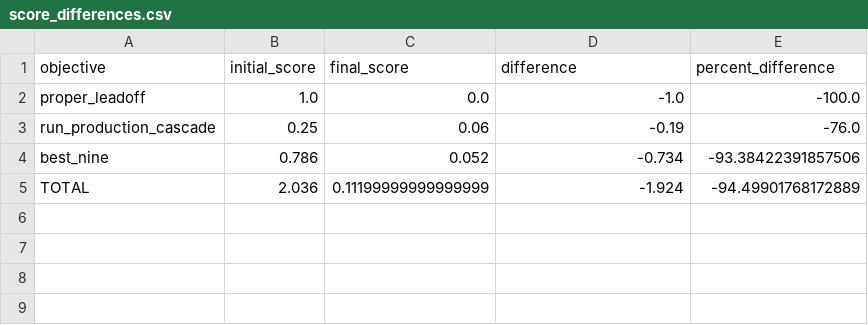
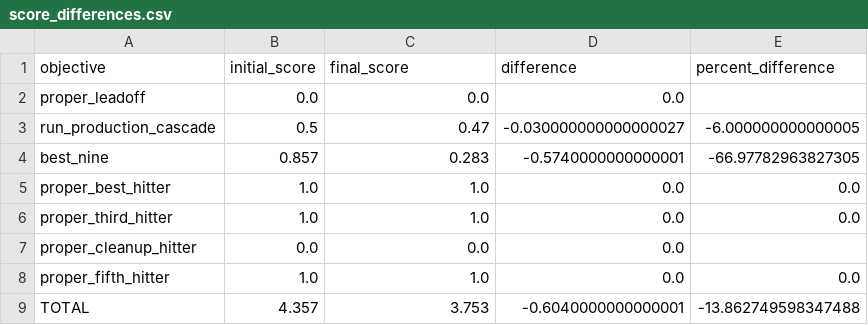
Before and after one commit to timmymatten/MLBLineupOptimization, a CSV file: results/score_differences.csv, drawn as a sheet.

```diff
--- a/results/score_differences.csv
+++ b/results/score_differences.csv
@@ -1,5 +1,9 @@
 objective,initial_score,final_score,difference,percent_difference
-proper_leadoff,1.0,0.0,-1.0,-100.0
-run_production_cascade,0.25,0.06,-0.19,-76.0
-best_nine,0.786,0.052,-0.734,-93.38422391857506
-TOTAL,2.036,0.11199999999999999,-1.924,-94.49901768172889
+proper_leadoff,0.0,0.0,0.0,
+run_production_cascade,0.5,0.47,-0.030000000000000027,-6.000000000000005
+best_nine,0.857,0.283,-0.5740000000000001,-66.97782963827305
+proper_best_hitter,1.0,1.0,0.0,0.0
+proper_third_hitter,1.0,1.0,0.0,0.0
+proper_cleanup_hitter,0.0,0.0,0.0,
+proper_fifth_hitter,1.0,1.0,0.0,0.0
+TOTAL,4.357,3.753,-0.6040000000000001,-13.862749598347488
```
Also changed, not shown: results/evolution_scores.csv, 4 other files.
